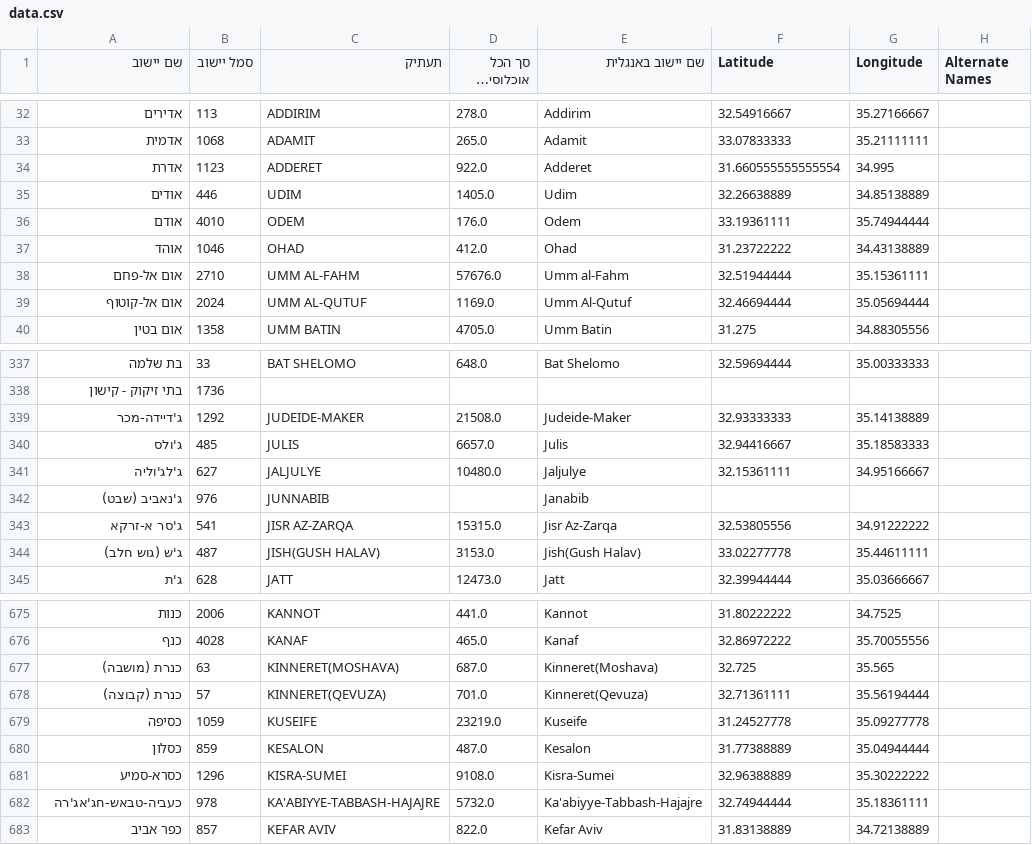
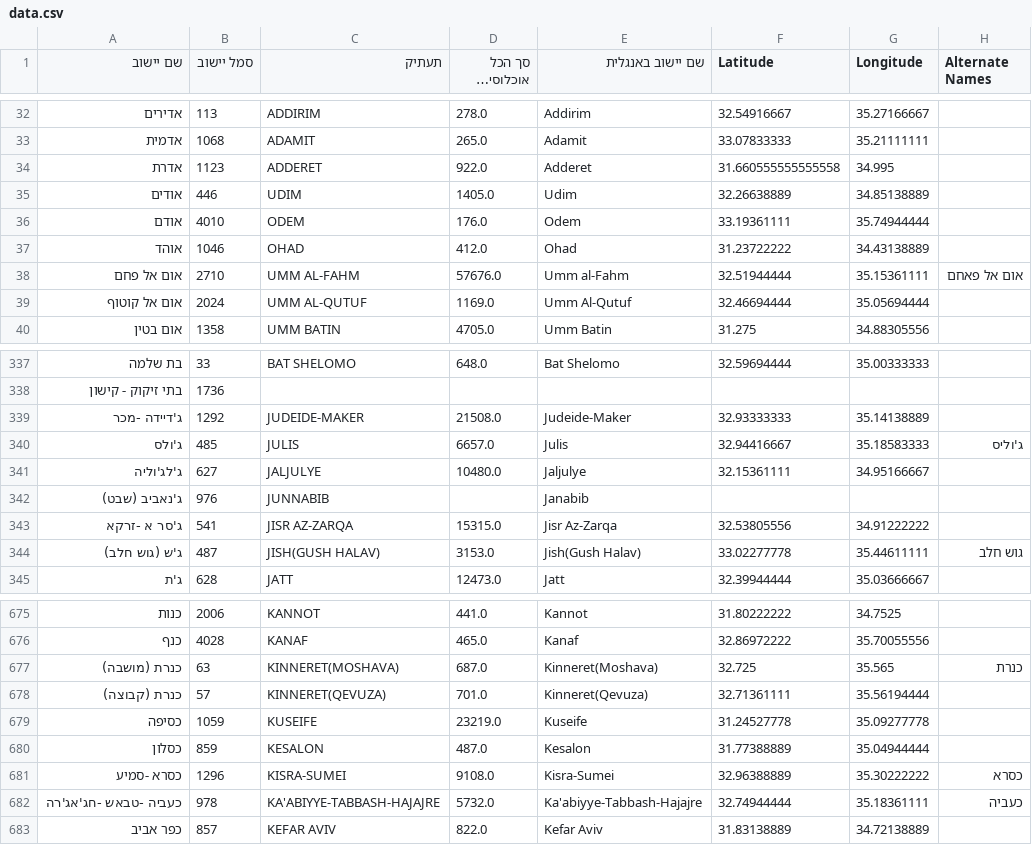
Before and after one commit to laBenny/IsraQuiz, a CSV file: data.csv, drawn as a sheet; only a part is shown, gaps mark what is left out; long unchanged cells end in …; the diff covers the shown part only.

```diff
--- a/data.csv
+++ b/data.csv
@@ -33,3 +33,3 @@
 אדמית,1068,ADAMIT,265.0,Adamit,33.07833333,35.21111111,
-אדרת,1123,ADDERET,922.0,Adderet,31.660555555555554,34.995,
+אדרת,1123,ADDERET,922.0,Adderet,31.660555555555558,34.995,
 אודים,446,UDIM,1405.0,Udim,32.26638889,34.85138889,
@@ -37,4 +37,4 @@
 אוהד,1046,OHAD,412.0,Ohad,31.23722222,34.43138889,
-אום אל-פחם,2710,UMM AL-FAHM,57676.0,Umm al-Fahm,32.51944444,35.15361111,
-אום אל-קוטוף,2024,UMM AL-QUTUF,1169.0,Umm Al-Qutuf,32.46694444,35.05694444,
+אום אל פחם,2710,UMM AL-FAHM,57676.0,Umm al-Fahm,32.51944444,35.15361111,אום אל פאחם
+אום אל קוטוף,2024,UMM AL-QUTUF,1169.0,Umm Al-Qutuf,32.46694444,35.05694444,
 אום בטין,1358,UMM BATIN,4705.0,Umm Batin,31.275,34.88305556,
@@ -338,8 +338,8 @@
 בתי זיקוק - קישון,1736,,,,,,
-ג'דיידה-מכר,1292,JUDEIDE-MAKER,21508.0,Judeide-Maker,32.93333333,35.14138889,
-ג'ולס,485,JULIS,6657.0,Julis,32.94416667,35.18583333,
+ג'דיידה -מכר,1292,JUDEIDE-MAKER,21508.0,Judeide-Maker,32.93333333,35.14138889,
+ג'ולס,485,JULIS,6657.0,Julis,32.94416667,35.18583333,ג'וליס
 ג'לג'וליה,627,JALJULYE,10480.0,Jaljulye,32.15361111,34.95166667,
 ג'נאביב (שבט),976,JUNNABIB,,Janabib,,,
-ג'סר א-זרקא,541,JISR AZ-ZARQA,15315.0,Jisr Az-Zarqa,32.53805556,34.91222222,
-ג'ש (גוש חלב),487,JISH(GUSH HALAV),3153.0,Jish(Gush Halav),33.02277778,35.44611111,
+ג'סר א -זרקא,541,JISR AZ-ZARQA,15315.0,Jisr Az-Zarqa,32.53805556,34.91222222,
+ג'ש (גוש חלב),487,JISH(GUSH HALAV),3153.0,Jish(Gush Halav),33.02277778,35.44611111,גוש חלב
 ג'ת,628,JATT,12473.0,Jatt,32.39944444,35.03666667,
@@ -676,3 +676,3 @@
 כנף,4028,KANAF,465.0,Kanaf,32.86972222,35.70055556,
-כנרת (מושבה),63,KINNERET(MOSHAVA),687.0,Kinneret(Moshava),32.725,35.565,
+כנרת (מושבה),63,KINNERET(MOSHAVA),687.0,Kinneret(Moshava),32.725,35.565,כנרת
 כנרת (קבוצה),57,KINNERET(QEVUZA),701.0,Kinneret(Qevuza),32.71361111,35.56194444,
@@ -680,4 +680,4 @@
 כסלון,859,KESALON,487.0,Kesalon,31.77388889,35.04944444,
-כסרא-סמיע,1296,KISRA-SUMEI,9108.0,Kisra-Sumei,32.96388889,35.30222222,
-כעביה-טבאש-חג'אג'רה,978,KA'ABIYYE-TABBASH-HAJAJRE,5732.0,Ka'abiyye-Tabbash-Hajajre,32.74944444,35.18361111,
+כסרא -סמיע,1296,KISRA-SUMEI,9108.0,Kisra-Sumei,32.96388889,35.30222222,כסרא
+כעביה -טבאש -חג'אג'רה,978,KA'ABIYYE-TABBASH-HAJAJRE,5732.0,Ka'abiyye-Tabbash-Hajajre,32.74944444,35.18361111,כעביה
 כפר אביב,857,KEFAR AVIV,822.0,Kefar Aviv,31.83138889,34.72138889,
```
Also changed, not shown: 101 edited cells elsewhere in this file, 3 other files.
